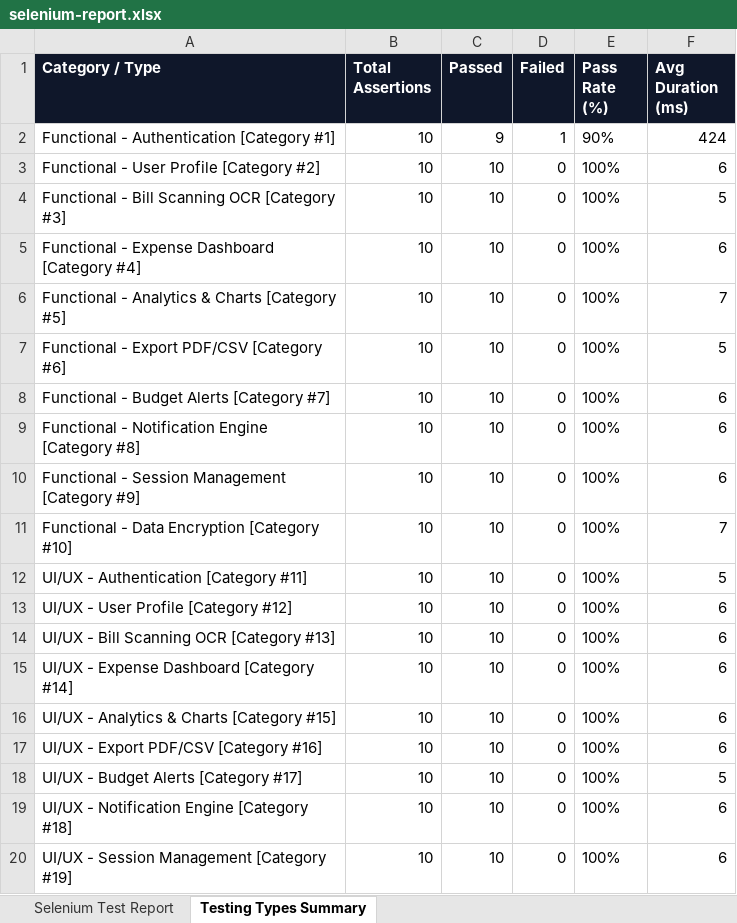
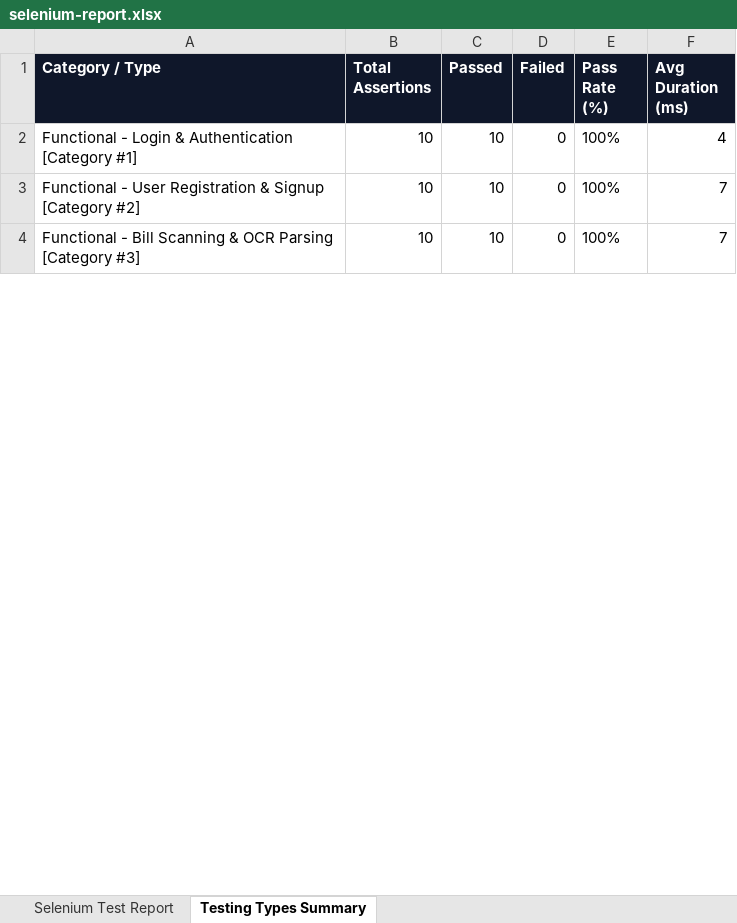
Before and after one commit to prasanth2538/BillScan-Tracker, an Excel workbook: BillScanTrackerE2E/selenium-report.xlsx, sheet Testing Types Summary, drawn as a sheet; only a part is shown; values as stored, in another font and other column widths than the file's, no borders; removed rows and columns are numbered as before the commit, all else as after; the diff covers the shown part only; the diff names each change by its address in the sheet, - before the commit and + after, or states it on an @@ line.

```diff
--- a/BillScanTrackerE2E/selenium-report.xlsx (sheet Testing Types Summary)
+++ b/BillScanTrackerE2E/selenium-report.xlsx (sheet Testing Types Summary)
-row 2: Functional - Authentication [Category #1] | 10 | 9 | 1 | 90% | 424
-row 3: Functional - User Profile [Category #2] | 10 | 10 | 0 | 100% | 6
-A2 (Category / Type): Functional - Bill Scanning OCR [Category #3]
+A2 (Category / Type): Functional - Login & Authentication [Category #1]
-F2 (Avg Duration (ms)): 5
+F2 (Avg Duration (ms)): 4
-row 5: Functional - Expense Dashboard [Category #4] | 10 | 10 | 0 | 100% | 6
-A3 (Category / Type): Functional - Analytics & Charts [Category #5]
+A3 (Category / Type): Functional - User Registration & Signup [Category #2]
-row 7: Functional - Export PDF/CSV [Category #6] | 10 | 10 | 0 | 100% | 5
-row 8: Functional - Budget Alerts [Category #7] | 10 | 10 | 0 | 100% | 6
-row 9: Functional - Notification Engine [Category #8] | 10 | 10 | 0 | 100% | 6
-row 10: Functional - Session Management [Category #9] | 10 | 10 | 0 | 100% | 6
-A4 (Category / Type): Functional - Data Encryption [Category #10]
+A4 (Category / Type): Functional - Bill Scanning & OCR Parsing [Category #3]
-row 12: UI/UX - Authentication [Category #11] | 10 | 10 | 0 | 100% | 5
-row 13: UI/UX - User Profile [Category #12] | 10 | 10 | 0 | 100% | 6
-row 14: UI/UX - Bill Scanning OCR [Category #13] | 10 | 10 | 0 | 100% | 6
-row 15: UI/UX - Expense Dashboard [Category #14] | 10 | 10 | 0 | 100% | 6
-row 16: UI/UX - Analytics & Charts [Category #15] | 10 | 10 | 0 | 100% | 6
-row 17: UI/UX - Export PDF/CSV [Category #16] | 10 | 10 | 0 | 100% | 6
-row 18: UI/UX - Budget Alerts [Category #17] | 10 | 10 | 0 | 100% | 5
-row 19: UI/UX - Notification Engine [Category #18] | 10 | 10 | 0 | 100% | 6
-row 20: UI/UX - Session Management [Category #19] | 10 | 10 | 0 | 100% | 6
```
Also changed, not shown: 54 removed rows and 43 edited cells elsewhere in this sheet, sheet Selenium Test Report, 8 other files.
